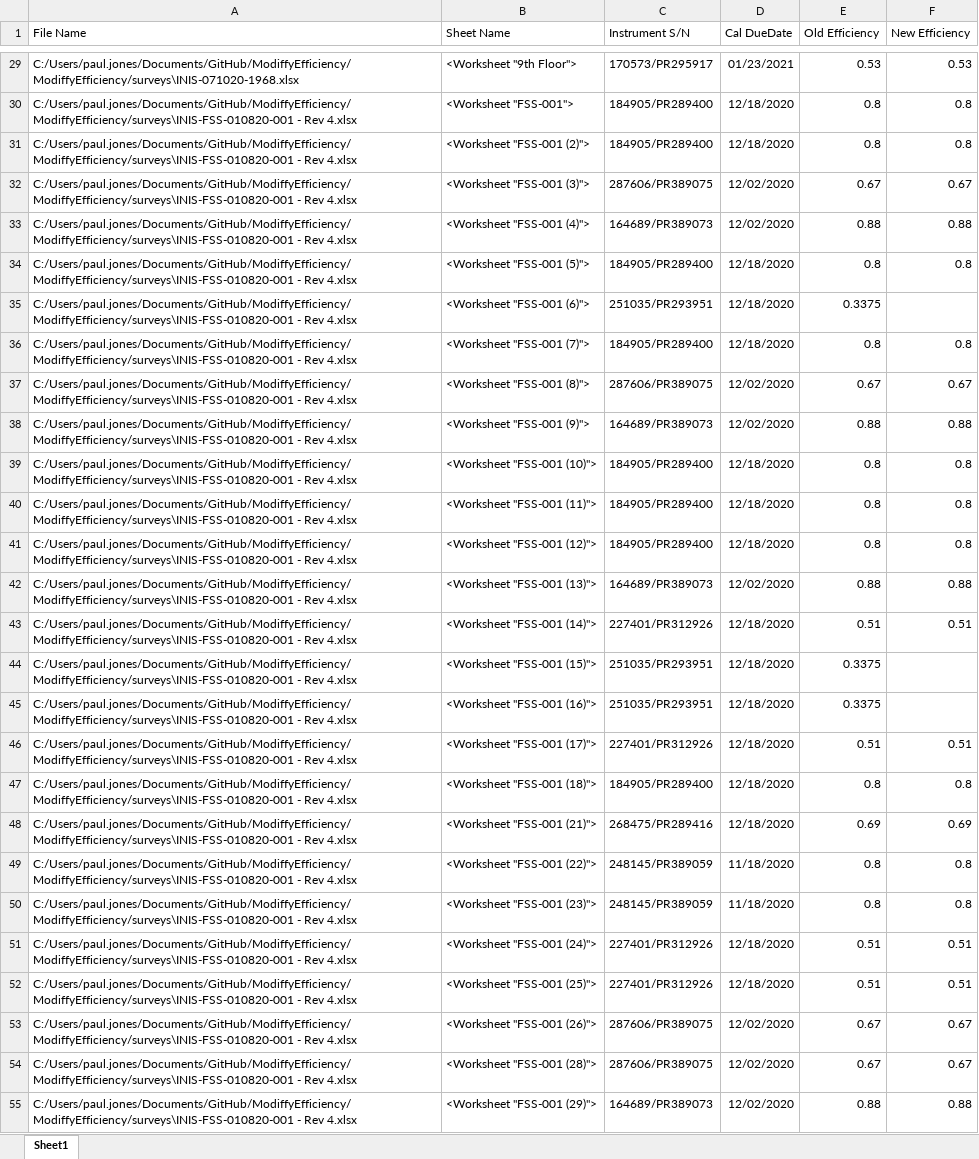
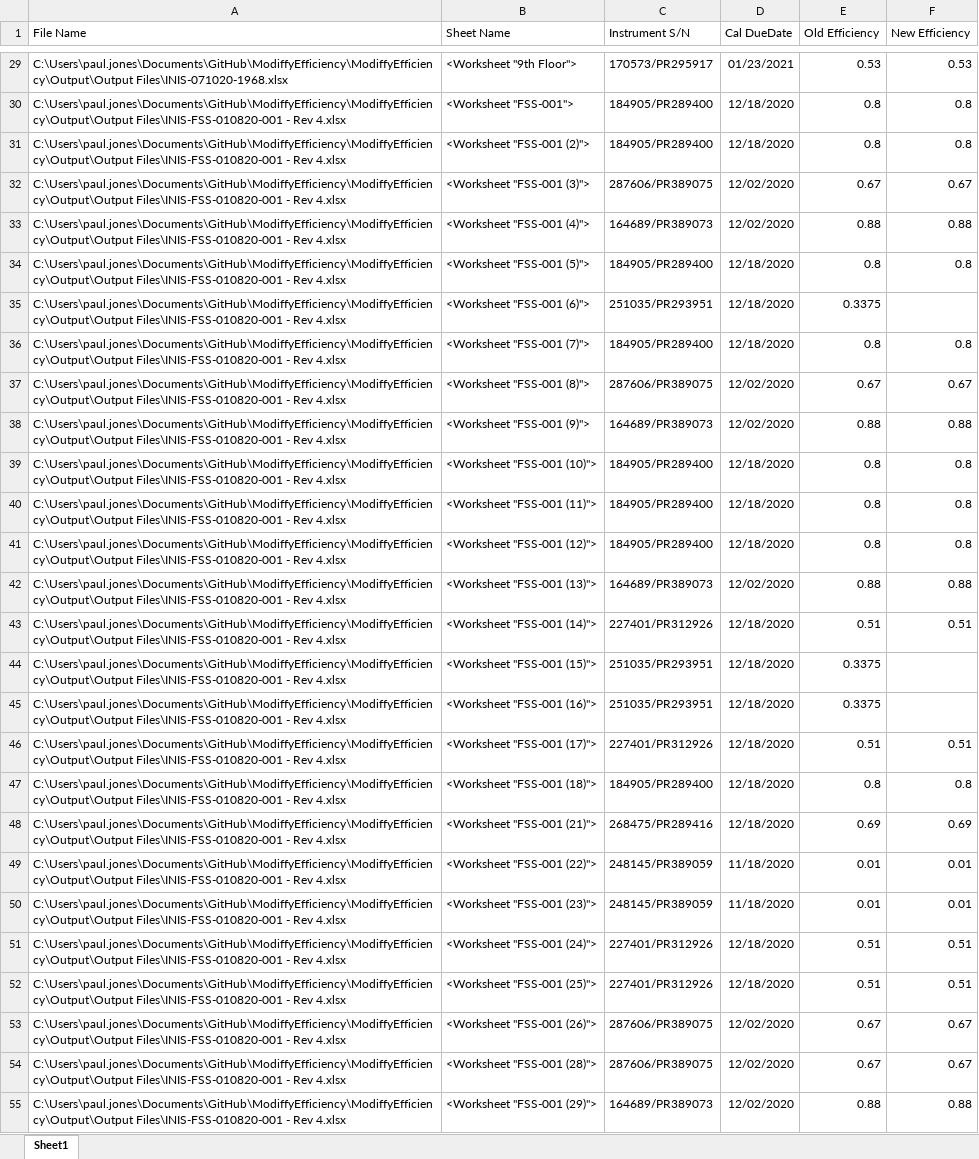
Before and after one commit to alexgil37/ModiffyEfficiency, an Excel workbook: Output/QC.xlsx, sheet Sheet1, drawn as a sheet; only a part is shown, gaps mark what is left out; values as stored, in another font and other column widths than the file's, no borders; the diff covers the shown part only; the diff names each change by its address in the sheet, - before the commit and + after, or states it on an @@ line.

```diff
--- a/Output/QC.xlsx (sheet Sheet1)
+++ b/Output/QC.xlsx (sheet Sheet1)
-A29 (File Name): C:/Users/paul.jones/Documents/GitHub/ModiffyEfficiency/ModiffyEfficiency/surveys\INIS-071020-1968.xlsx
+A29 (File Name): C:\Users\paul.jones\Documents\GitHub\ModiffyEfficiency\ModiffyEfficiency\Output\Output Files\INIS-071020-1968.xlsx
-A30:A55 (File Name): C:/Users/paul.jones/Documents/GitHub/ModiffyEfficiency/ModiffyEfficiency/surveys\INIS-FSS-010820-001 - Rev…
+A30:A55 (File Name): C:\Users\paul.jones\Documents\GitHub\ModiffyEfficiency\ModiffyEfficiency\Output\Output Files\INIS-FSS-010820-001 - Rev…
-E49:E50 (Old Efficiency): 0.8
+E49:E50 (Old Efficiency): 0.01
-F49:F50 (New Efficiency): 0.8
+F49:F50 (New Efficiency): 0.01
```
Also changed, not shown: 47 edited cells elsewhere in this sheet, surveys/INIS-012020-1020.xlsx, surveys/INIS-071020-1968.xlsx, 33 other files.
